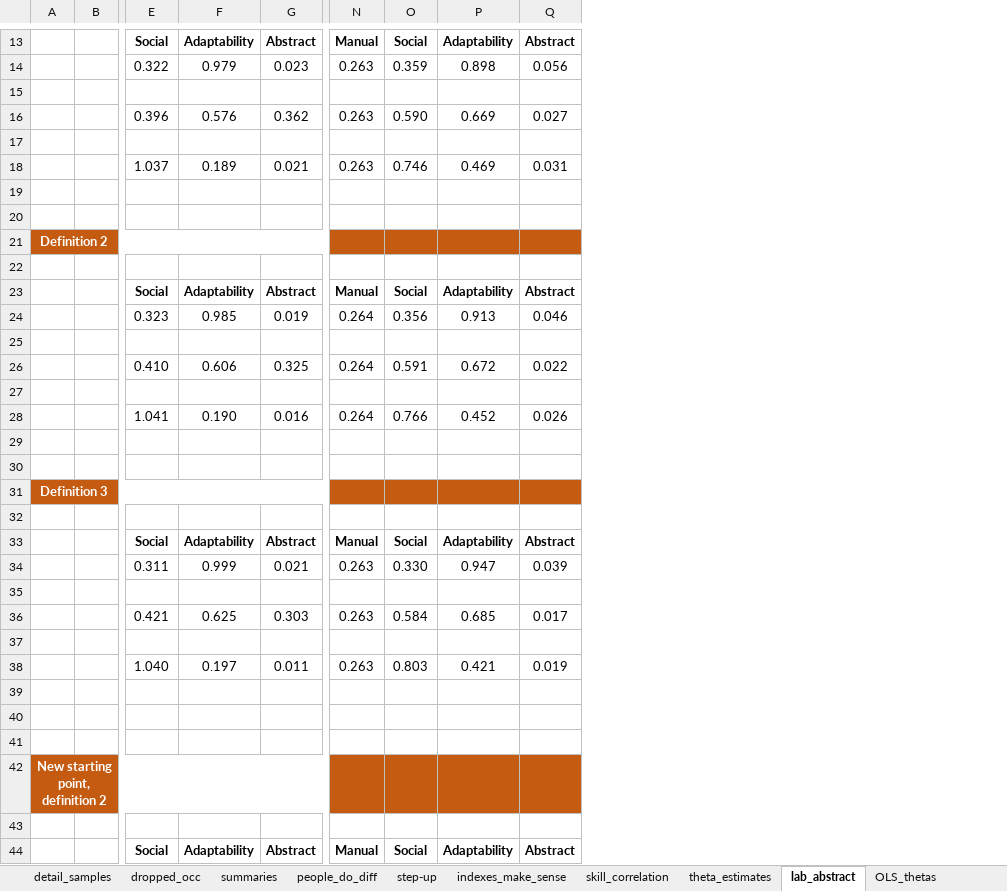
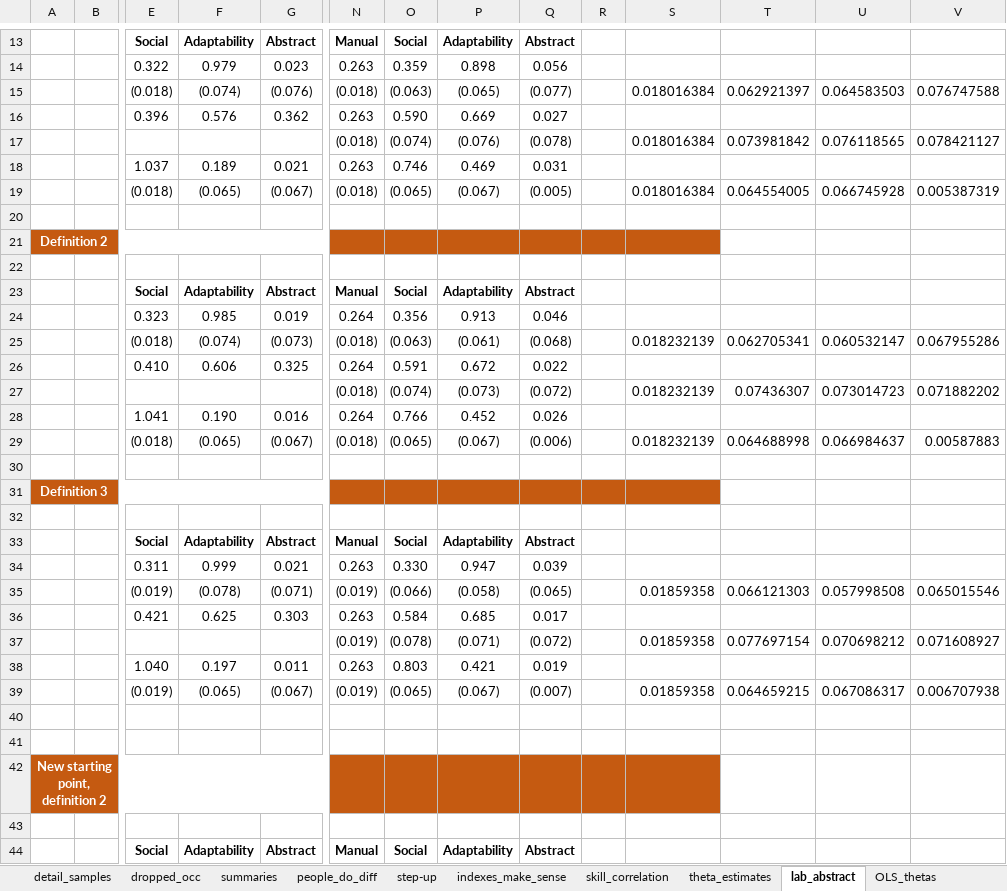
Before and after one commit to cesarlgm/skills_uk, an Excel workbook: results/tables/final_tables_8_12.xlsx, sheet lab_abstract, drawn as a sheet; only a part is shown, gaps mark what is left out; values as stored, in another font and other column widths than the file's, no borders; rows hold the shown columns only; the diff covers the shown part only; the diff names each change by its address in the sheet, - before the commit and + after, or states it on an @@ line.

```diff
--- a/results/tables/final_tables_8_12.xlsx (sheet lab_abstract)
+++ b/results/tables/final_tables_8_12.xlsx (sheet lab_abstract)
+column R, empty
+column S, rows 15-39: 0.018016384 |  | 0.018016384 |  | 0.018016384 |  |  |  |  |  | 0.018232139 |  | 0.018232139 |  | 0.018232139 |  |  |  |  |  | 0.01859358 |  | 0.01859358 |  | 0.01859358
+column T, rows 15-39: 0.062921397 |  | 0.073981842 |  | 0.064554005 |  |  |  |  |  | 0.062705341 |  | 0.07436307 |  | 0.064688998 |  |  |  |  |  | 0.066121303 |  | 0.077697154 |  | 0.064659215
+column U, rows 15-39: 0.064583503 |  | 0.076118565 |  | 0.066745928 |  |  |  |  |  | 0.060532147 |  | 0.073014723 |  | 0.066984637 |  |  |  |  |  | 0.057998508 |  | 0.070698212 |  | 0.067086317
+column V, rows 15-39: 0.076747588 |  | 0.078421127 |  | 0.005387319 |  |  |  |  |  | 0.067955286 |  | 0.071882202 |  | 0.00587883 |  |  |  |  |  | 0.065015546 |  | 0.071608927 |  | 0.006707938
-row 15: (empty)
+row 15:  |  | (0.018) | (0.074) | (0.076) | (0.018) | (0.063) | (0.065) | (0.077) |  | 0.018016384 | 0.062921397 | 0.064583503 | 0.076747588
-row 17: (empty)
+row 17:  |  |  |  |  | (0.018) | (0.074) | (0.076) | (0.078) |  | 0.018016384 | 0.073981842 | 0.076118565 | 0.078421127
-row 19: (empty)
+row 19:  |  | (0.018) | (0.065) | (0.067) | (0.018) | (0.065) | (0.067) | (0.005) |  | 0.018016384 | 0.064554005 | 0.066745928 | 0.005387319
-row 25: (empty)
+row 25:  |  | (0.018) | (0.074) | (0.073) | (0.018) | (0.063) | (0.061) | (0.068) |  | 0.018232139 | 0.062705341 | 0.060532147 | 0.067955286
-row 27: (empty)
+row 27:  |  |  |  |  | (0.018) | (0.074) | (0.073) | (0.072) |  | 0.018232139 | 0.07436307 | 0.073014723 | 0.071882202
-row 29: (empty)
+row 29:  |  | (0.018) | (0.065) | (0.067) | (0.018) | (0.065) | (0.067) | (0.006) |  | 0.018232139 | 0.064688998 | 0.066984637 | 0.00587883
-row 35: (empty)
+row 35:  |  | (0.019) | (0.078) | (0.071) | (0.019) | (0.066) | (0.058) | (0.065) |  | 0.01859358 | 0.066121303 | 0.057998508 | 0.065015546
-row 37: (empty)
+row 37:  |  |  |  |  | (0.019) | (0.078) | (0.071) | (0.072) |  | 0.01859358 | 0.077697154 | 0.070698212 | 0.071608927
-row 39: (empty)
+row 39:  |  | (0.019) | (0.065) | (0.067) | (0.019) | (0.065) | (0.067) | (0.007) |  | 0.01859358 | 0.064659215 | 0.067086317 | 0.006707938
```
Also changed, not shown: 27 edited cells elsewhere in this sheet, 5 other files.
